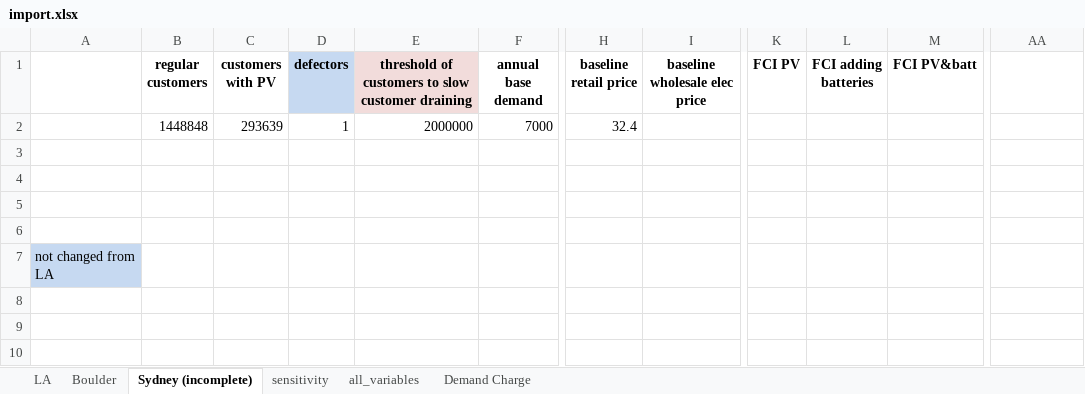
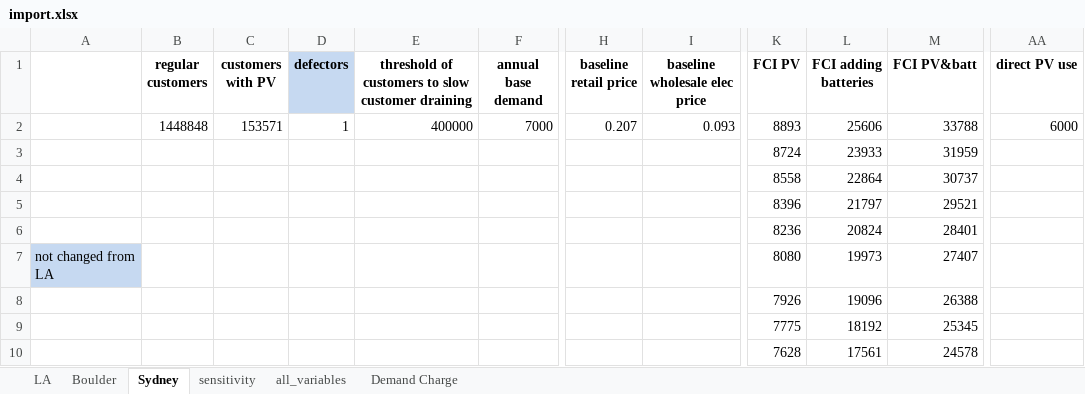
Before and after one commit to StevenPeterson/Utility-D-S, an Excel workbook: Model/Data/import.xlsx, sheet Sydney, drawn as a sheet; only a part is shown, gaps mark what is left out; values as stored, in another font and other column widths than the file's, no borders; the diff covers the shown part only; the diff names each change by its address in the sheet, - before the commit and + after, or states it on an @@ line.

```diff
--- a/Model/Data/import.xlsx (sheet Sydney)
+++ b/Model/Data/import.xlsx (sheet Sydney)
-sheet tab: Sydney (incomplete)
+sheet tab: Sydney
-E1 fill: #F2DCDB
+E1 fill: none
-AA1: (empty)
+AA1: direct PV use
-C2 (customers with PV): 293639
+C2 (customers with PV): 153571
-E2: 2000000
+E2: 400000
-H2 (baseline retail price): 32.4
+H2 (baseline retail price): 0.207
-I2 (baseline wholesale elec price): (empty)
+I2 (baseline wholesale elec price): 0.093
-K2 (FCI PV): (empty)
+K2 (FCI PV): 8893
-L2 (FCI adding batteries): (empty)
+L2 (FCI adding batteries): 25606
-M2 (FCI PV&batt): (empty)
+M2 (FCI PV&batt): 33788
-AA2 (direct PV use): (empty)
+AA2 (direct PV use): 6000
-K3 (FCI PV): (empty)
+K3 (FCI PV): 8724
-L3 (FCI adding batteries): (empty)
+L3 (FCI adding batteries): 23933
-M3 (FCI PV&batt): (empty)
+M3 (FCI PV&batt): 31959
-K4 (FCI PV): (empty)
+K4 (FCI PV): 8558
-L4 (FCI adding batteries): (empty)
+L4 (FCI adding batteries): 22864
-M4 (FCI PV&batt): (empty)
+M4 (FCI PV&batt): 30737
-K5 (FCI PV): (empty)
+K5 (FCI PV): 8396
-L5 (FCI adding batteries): (empty)
+L5 (FCI adding batteries): 21797
-M5 (FCI PV&batt): (empty)
+M5 (FCI PV&batt): 29521
-K6 (FCI PV): (empty)
+K6 (FCI PV): 8236
-L6 (FCI adding batteries): (empty)
+L6 (FCI adding batteries): 20824
-M6 (FCI PV&batt): (empty)
+M6 (FCI PV&batt): 28401
-K7 (FCI PV): (empty)
+K7 (FCI PV): 8080
-L7 (FCI adding batteries): (empty)
+L7 (FCI adding batteries): 19973
-M7 (FCI PV&batt): (empty)
+M7 (FCI PV&batt): 27407
-K8 (FCI PV): (empty)
+K8 (FCI PV): 7926
-L8 (FCI adding batteries): (empty)
+L8 (FCI adding batteries): 19096
-M8 (FCI PV&batt): (empty)
+M8 (FCI PV&batt): 26388
-K9 (FCI PV): (empty)
+K9 (FCI PV): 7775
-L9 (FCI adding batteries): (empty)
+L9 (FCI adding batteries): 18192
-M9 (FCI PV&batt): (empty)
+M9 (FCI PV&batt): 25345
-K10 (FCI PV): (empty)
+K10 (FCI PV): 7628
-L10 (FCI adding batteries): (empty)
+L10 (FCI adding batteries): 17561
-M10 (FCI PV&batt): (empty)
+M10 (FCI PV&batt): 24578
```
Also changed, not shown: 81 edited cells elsewhere in this sheet, sheet sensitivity, sheet Boulder, sheet Demand Charge, sheet LA, 4 other files.
